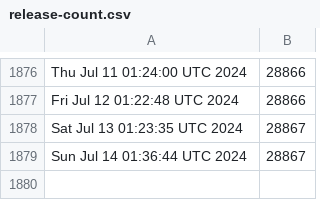
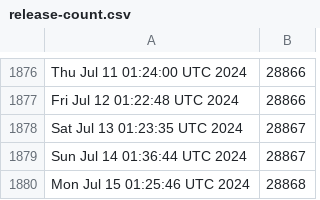
Before and after one commit to kgilmer/ghactions, a CSV file: release-count.csv, drawn as a sheet; only a part is shown, gaps mark what is left out.

```diff
--- a/release-count.csv
+++ b/release-count.csv
@@ -1879 +1879,2 @@ Sat Jul 13 01:23:35 UTC 2024,28867
 Sun Jul 14 01:36:44 UTC 2024,28867
+Mon Jul 15 01:25:46 UTC 2024,28868
```
Also changed, not shown: iso-release-count.csv.
